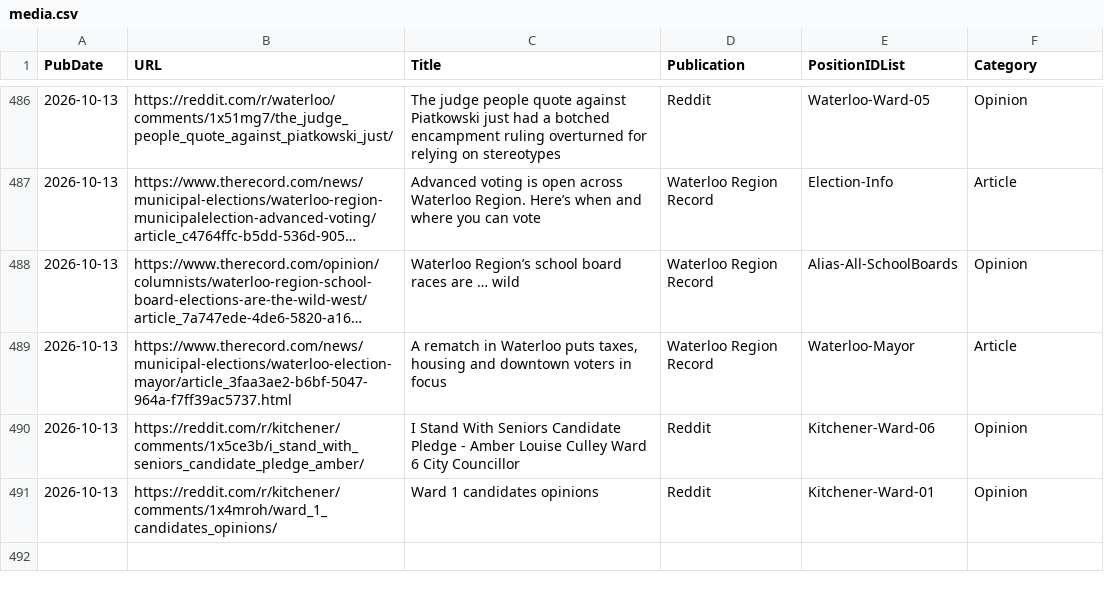
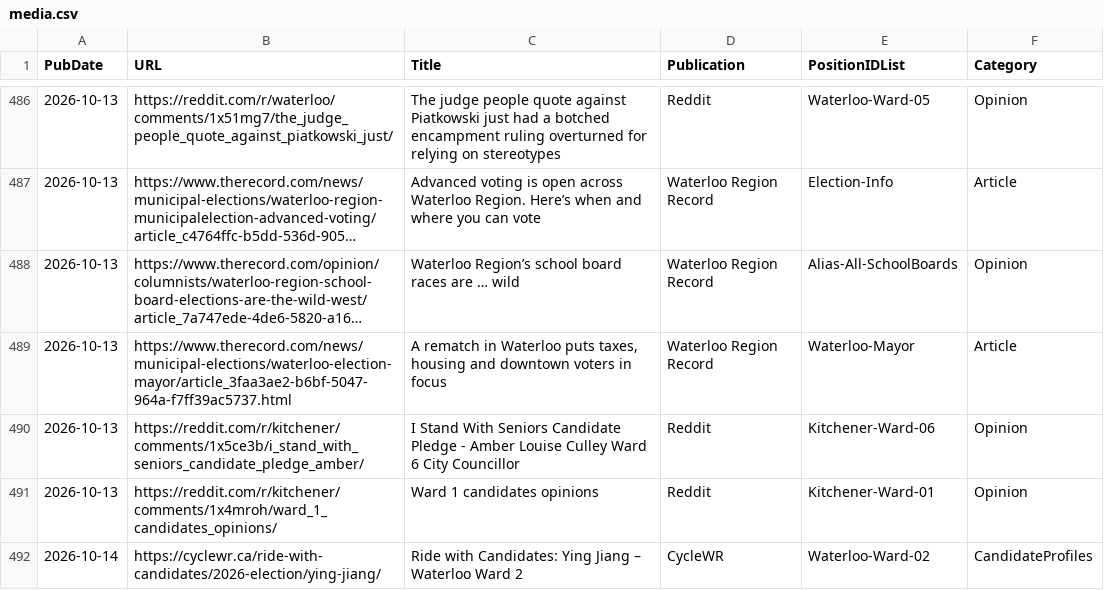
Before and after one commit to CivicTechWR/WRvotes, a CSV file: docs/_data/sync/media.csv, drawn as a sheet; only a part is shown, gaps mark what is left out; long unchanged cells end in ….

Commit message:
Auto-commit: updated media.csv from Google Docs

```diff
--- a/docs/_data/sync/media.csv
+++ b/docs/_data/sync/media.csv
@@ -491 +491,2 @@ PubDate,URL,Title,Publication,PositionIDList,Category
 2026-10-13,https://reddit.com/r/kitchener/comments/1x4mroh/ward_1_candidates_opinions/,Ward 1 candidates opinions,Reddit,Kitchener-Ward-01,Opinion
+2026-10-14,https://cyclewr.ca/ride-with-candidates/2026-election/ying-jiang/,Ride with Candidates: Ying Jiang – Waterloo Ward 2,CycleWR,Waterloo-Ward-02,CandidateProfiles
```
